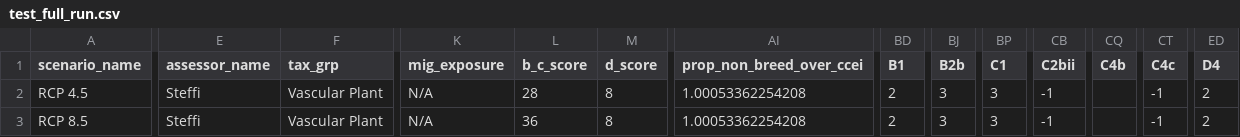
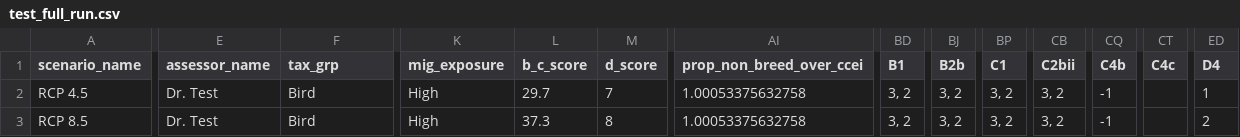
Before and after one commit to LandSciTech/ccviR, a CSV file: inst/extdata/test_files/test_full_run.csv, drawn as a sheet; only a part is shown, gaps mark what is left out; the diff covers the shown part only; the diff names each change by its address in the sheet, - before the commit and + after, or states it on an @@ line.

```diff
--- a/inst/extdata/test_files/test_full_run.csv
+++ b/inst/extdata/test_files/test_full_run.csv
-E2:E3 (assessor_name): Steffi
+E2:E3 (assessor_name): Dr. Test
-F2:F3 (tax_grp): Vascular Plant
+F2:F3 (tax_grp): Bird
-K2:K3 (mig_exposure): N/A
+K2:K3 (mig_exposure): High
-L2 (b_c_score): 28
+L2 (b_c_score): 29.7
-M2 (d_score): 8
+M2 (d_score): 7
-AI2:AI3 (prop_non_breed_over_ccei): 1.00053362254208
+AI2:AI3 (prop_non_breed_over_ccei): 1.00053375632758
-BD2:BD3 (B1): 2
+BD2:BD3 (B1): 3, 2
-BJ2:BJ3 (B2b): 3
+BJ2:BJ3 (B2b): 3, 2
-BP2:BP3 (C1): 3
+BP2:BP3 (C1): 3, 2
-CB2:CB3 (C2bii): -1
+CB2:CB3 (C2bii): 3, 2
-CQ2:CQ3 (C4b): (empty)
+CQ2:CQ3 (C4b): -1
-CT2:CT3 (C4c): -1
+CT2:CT3 (C4c): (empty)
-ED2 (D4): 2
+ED2 (D4): 1
-L3 (b_c_score): 36
+L3 (b_c_score): 37.3
```
Also changed, not shown: 2 edited cells elsewhere in this file, inst/extdata/test_files/test_questions_only.csv, inst/extdata/test_files/test_sp_changes.csv, 9 other files.
